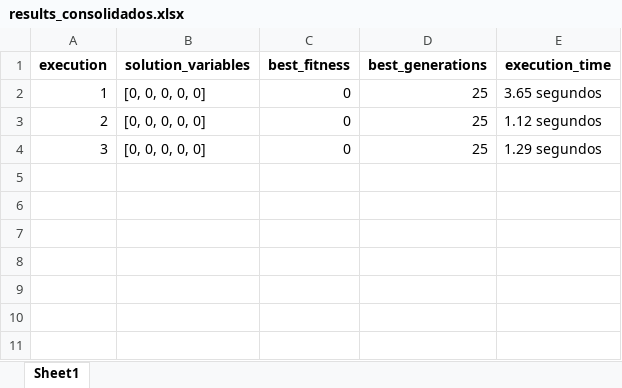
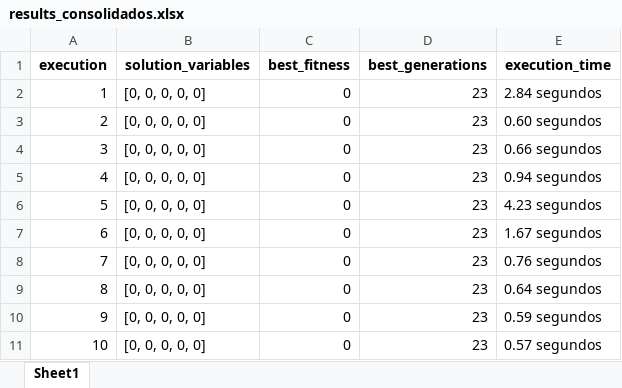
Before and after one commit to PedroVic12/Repopulation-With-Elite-Set, an Excel workbook: src/output/results_consolidados.xlsx, sheet Sheet1, drawn as a sheet; values as stored, in another font and other column widths than the file's, no borders; the diff names each change by its address in the sheet, - before the commit and + after, or states it on an @@ line.

```diff
--- a/src/output/results_consolidados.xlsx (sheet Sheet1)
+++ b/src/output/results_consolidados.xlsx (sheet Sheet1)
-D2:D4 (best_generations): 25
+D2:D4 (best_generations): 23
-E2 (execution_time): 3.65 segundos
+E2 (execution_time): 2.84 segundos
-E3 (execution_time): 1.12 segundos
+E3 (execution_time): 0.60 segundos
-E4 (execution_time): 1.29 segundos
+E4 (execution_time): 0.66 segundos
+row 5: 4 | [0, 0, 0, 0, 0] | 0 | 23 | 0.94 segundos
+row 6: 5 | [0, 0, 0, 0, 0] | 0 | 23 | 4.23 segundos
+row 7: 6 | [0, 0, 0, 0, 0] | 0 | 23 | 1.67 segundos
+row 8: 7 | [0, 0, 0, 0, 0] | 0 | 23 | 0.76 segundos
+row 9: 8 | [0, 0, 0, 0, 0] | 0 | 23 | 0.64 segundos
+row 10: 9 | [0, 0, 0, 0, 0] | 0 | 23 | 0.59 segundos
+row 11: 10 | [0, 0, 0, 0, 0] | 0 | 23 | 0.57 segundos
```
Also changed, not shown: src/output/pop_final.xlsx, 32 other files.
